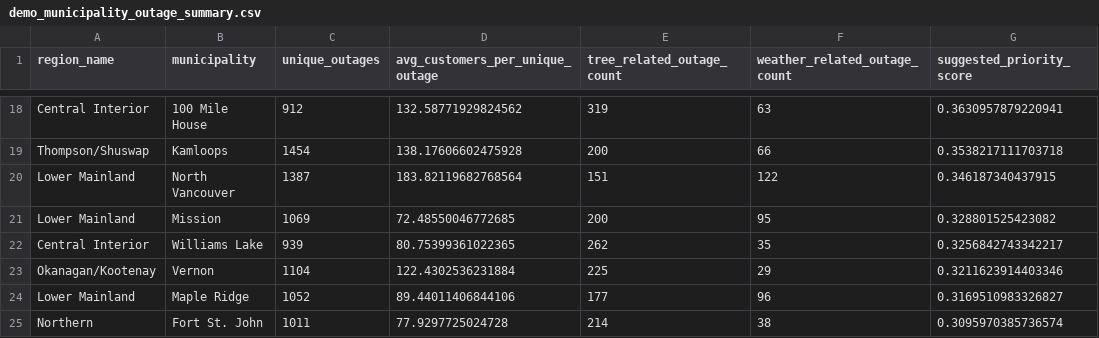
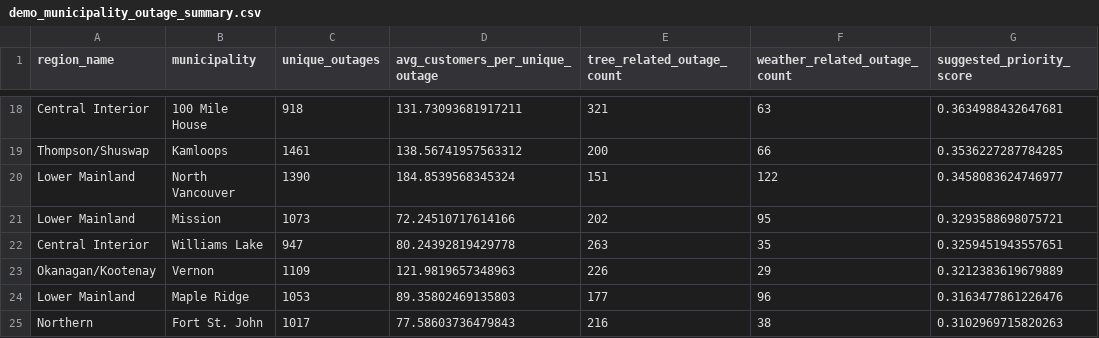
Before and after one commit to Nyu13/bc-hydro-vegetation-risk-demo-public, a CSV file: data/demo/demo_municipality_outage_summary.csv, drawn as a sheet; only a part is shown, gaps mark what is left out; the diff covers the shown part only; the diff names each change by its address in the sheet, - before the commit and + after, or states it on an @@ line.

Commit message:
Refresh unofficial outage archive through June 2026.
Incremental extractor fetch, copy daily parquet into demo, and rebuild Surrey causal AI scene outage matches.

```diff
--- a/data/demo/demo_municipality_outage_summary.csv
+++ b/data/demo/demo_municipality_outage_summary.csv
-C18 (unique_outages): 912
+C18 (unique_outages): 918
-D18 (avg_customers_per_unique_outage): 132.58771929824562
+D18 (avg_customers_per_unique_outage): 131.73093681917211
-E18 (tree_related_outage_count): 319
+E18 (tree_related_outage_count): 321
-G18 (suggested_priority_score): 0.3630957879220941
+G18 (suggested_priority_score): 0.3634988432647681
-C19 (unique_outages): 1454
+C19 (unique_outages): 1461
-D19 (avg_customers_per_unique_outage): 138.17606602475928
+D19 (avg_customers_per_unique_outage): 138.56741957563312
-G19 (suggested_priority_score): 0.3538217111703718
+G19 (suggested_priority_score): 0.3536227287784285
-C20 (unique_outages): 1387
+C20 (unique_outages): 1390
-D20 (avg_customers_per_unique_outage): 183.82119682768564
+D20 (avg_customers_per_unique_outage): 184.8539568345324
-G20 (suggested_priority_score): 0.346187340437915
+G20 (suggested_priority_score): 0.3458083624746977
-C21 (unique_outages): 1069
+C21 (unique_outages): 1073
-D21 (avg_customers_per_unique_outage): 72.48550046772685
+D21 (avg_customers_per_unique_outage): 72.24510717614166
-E21 (tree_related_outage_count): 200
+E21 (tree_related_outage_count): 202
-G21 (suggested_priority_score): 0.328801525423082
+G21 (suggested_priority_score): 0.3293588698075721
-C22 (unique_outages): 939
+C22 (unique_outages): 947
-D22 (avg_customers_per_unique_outage): 80.75399361022365
+D22 (avg_customers_per_unique_outage): 80.24392819429778
-E22 (tree_related_outage_count): 262
+E22 (tree_related_outage_count): 263
-G22 (suggested_priority_score): 0.3256842743342217
+G22 (suggested_priority_score): 0.3259451943557651
-C23 (unique_outages): 1104
+C23 (unique_outages): 1109
-D23 (avg_customers_per_unique_outage): 122.4302536231884
+D23 (avg_customers_per_unique_outage): 121.9819657348963
-E23 (tree_related_outage_count): 225
+E23 (tree_related_outage_count): 226
-G23 (suggested_priority_score): 0.3211623914403346
+G23 (suggested_priority_score): 0.3212383619679889
-C24 (unique_outages): 1052
+C24 (unique_outages): 1053
-D24 (avg_customers_per_unique_outage): 89.44011406844106
+D24 (avg_customers_per_unique_outage): 89.35802469135803
-G24 (suggested_priority_score): 0.3169510983326827
+G24 (suggested_priority_score): 0.3163477861226476
-C25 (unique_outages): 1011
+C25 (unique_outages): 1017
-D25 (avg_customers_per_unique_outage): 77.9297725024728
+D25 (avg_customers_per_unique_outage): 77.58603736479843
-E25 (tree_related_outage_count): 214
+E25 (tree_related_outage_count): 216
-G25 (suggested_priority_score): 0.3095970385736574
+G25 (suggested_priority_score): 0.3102969715820263
```
Also changed, not shown: 3 added rows, 3 removed rows and 97 edited cells elsewhere in this file, data/demo/demo_region_outage_summary.csv, 3 other files.
